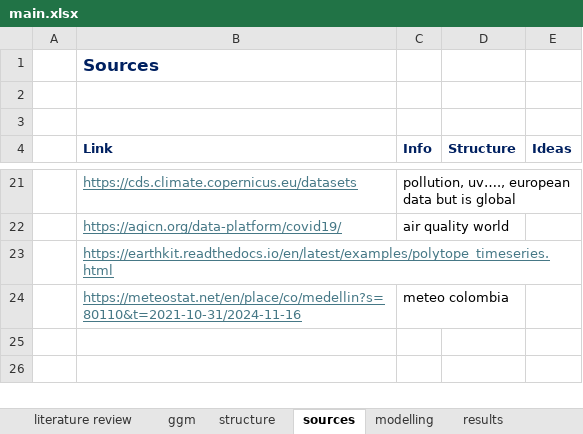
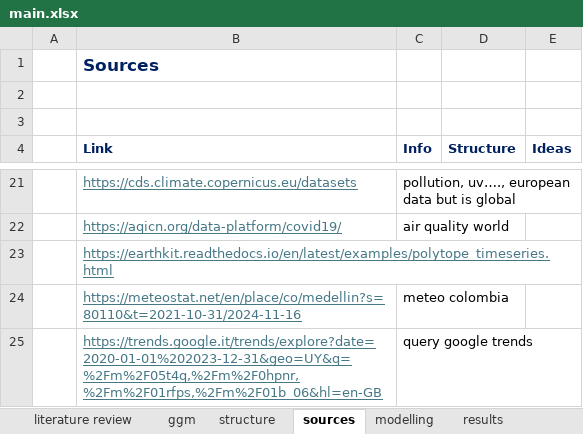
Before and after one commit to danielgvb/thesis, an Excel workbook: administrative/main.xlsx, sheet sources, drawn as a sheet; only a part is shown, gaps mark what is left out; values as stored, in another font and other column widths than the file's, no borders; the diff names each change by its address in the sheet, - before the commit and + after, or states it on an @@ line.

Commit message:
add google trends and meteo colombia

```diff
--- a/administrative/main.xlsx (sheet sources)
+++ b/administrative/main.xlsx (sheet sources)
+row 25:  | https://trends.google.it/trends/explore?date=2020-01-01%202023-12-31&geo=UY&q=%2Fm%2F05t4q,%2Fm%2F0hpnr,%2Fm%2F01rfps,%2Fm%2F01b_06&hl=en-GB | query google trends
```
Also changed, not shown: 23 other files.
